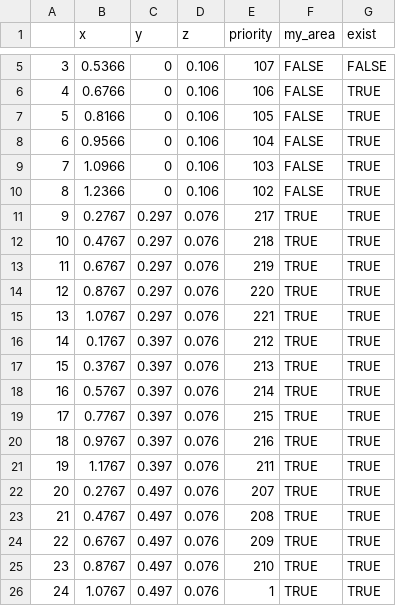
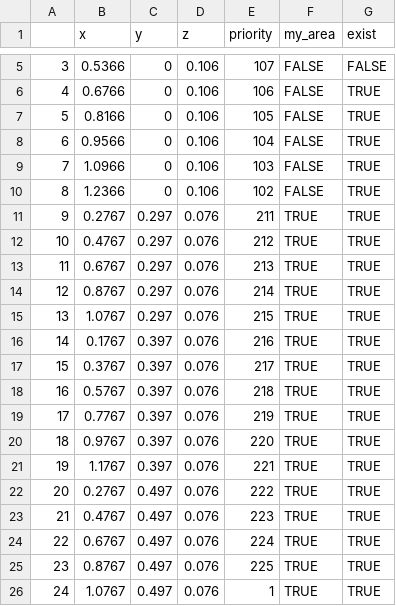
Before and after one commit to catchrobo2022/catchrobo_robot, a CSV file: catchrobo_manager/config/init/red_work.csv, drawn as a sheet; only a part is shown, gaps mark what is left out.

```diff
--- a/catchrobo_manager/config/init/red_work.csv
+++ b/catchrobo_manager/config/init/red_work.csv
@@ -10,17 +10,17 @@
 8,1.2366,0,0.106,102,FALSE,TRUE
-9,0.2767,0.297,0.076,217,TRUE,TRUE
-10,0.4767,0.297,0.076,218,TRUE,TRUE
-11,0.6767,0.297,0.076,219,TRUE,TRUE
-12,0.8767,0.297,0.076,220,TRUE,TRUE
-13,1.0767,0.297,0.076,221,TRUE,TRUE
-14,0.1767,0.397,0.076,212,TRUE,TRUE
-15,0.3767,0.397,0.076,213,TRUE,TRUE
-16,0.5767,0.397,0.076,214,TRUE,TRUE
-17,0.7767,0.397,0.076,215,TRUE,TRUE
-18,0.9767,0.397,0.076,216,TRUE,TRUE
-19,1.1767,0.397,0.076,211,TRUE,TRUE
-20,0.2767,0.497,0.076,207,TRUE,TRUE
-21,0.4767,0.497,0.076,208,TRUE,TRUE
-22,0.6767,0.497,0.076,209,TRUE,TRUE
-23,0.8767,0.497,0.076,210,TRUE,TRUE
+9,0.2767,0.297,0.076,211,TRUE,TRUE
+10,0.4767,0.297,0.076,212,TRUE,TRUE
+11,0.6767,0.297,0.076,213,TRUE,TRUE
+12,0.8767,0.297,0.076,214,TRUE,TRUE
+13,1.0767,0.297,0.076,215,TRUE,TRUE
+14,0.1767,0.397,0.076,216,TRUE,TRUE
+15,0.3767,0.397,0.076,217,TRUE,TRUE
+16,0.5767,0.397,0.076,218,TRUE,TRUE
+17,0.7767,0.397,0.076,219,TRUE,TRUE
+18,0.9767,0.397,0.076,220,TRUE,TRUE
+19,1.1767,0.397,0.076,221,TRUE,TRUE
+20,0.2767,0.497,0.076,222,TRUE,TRUE
+21,0.4767,0.497,0.076,223,TRUE,TRUE
+22,0.6767,0.497,0.076,224,TRUE,TRUE
+23,0.8767,0.497,0.076,225,TRUE,TRUE
 24,1.0767,0.497,0.076,1,TRUE,TRUE
```
Also changed, not shown: 1 other file.
